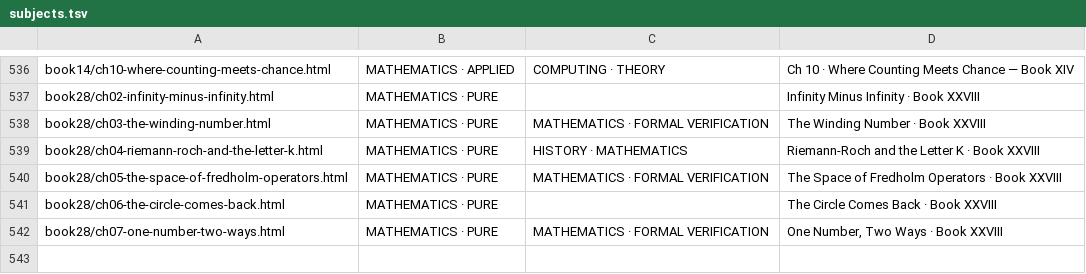
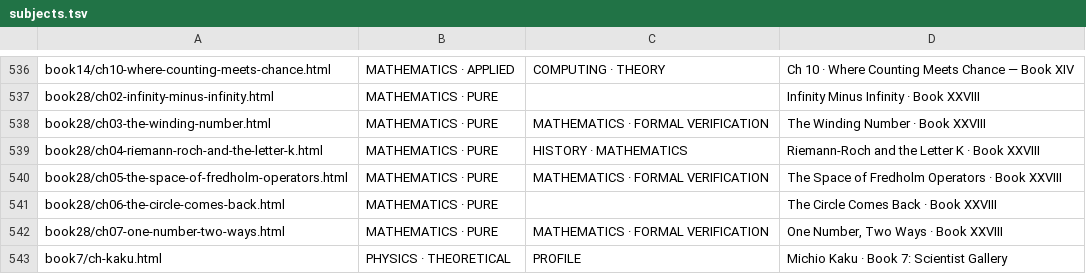
Before and after one commit to TOTOGT/geometry, a TSV file: docs/subjects.tsv, drawn as a sheet; only a part is shown, gaps mark what is left out.

```diff
--- a/docs/subjects.tsv
+++ b/docs/subjects.tsv
@@ -542 +542,2 @@ book28/ch06-the-circle-comes-back.html	MATHEMATICS · PURE		The Circle Comes Bac
 book28/ch07-one-number-two-ways.html	MATHEMATICS · PURE	MATHEMATICS · FORMAL VERIFICATION	One Number, Two Ways · Book XXVIII
+book7/ch-kaku.html	PHYSICS · THEORETICAL	PROFILE	Michio Kaku · Book 7: Scientist Gallery
```
Also changed, not shown: 9 other files.
